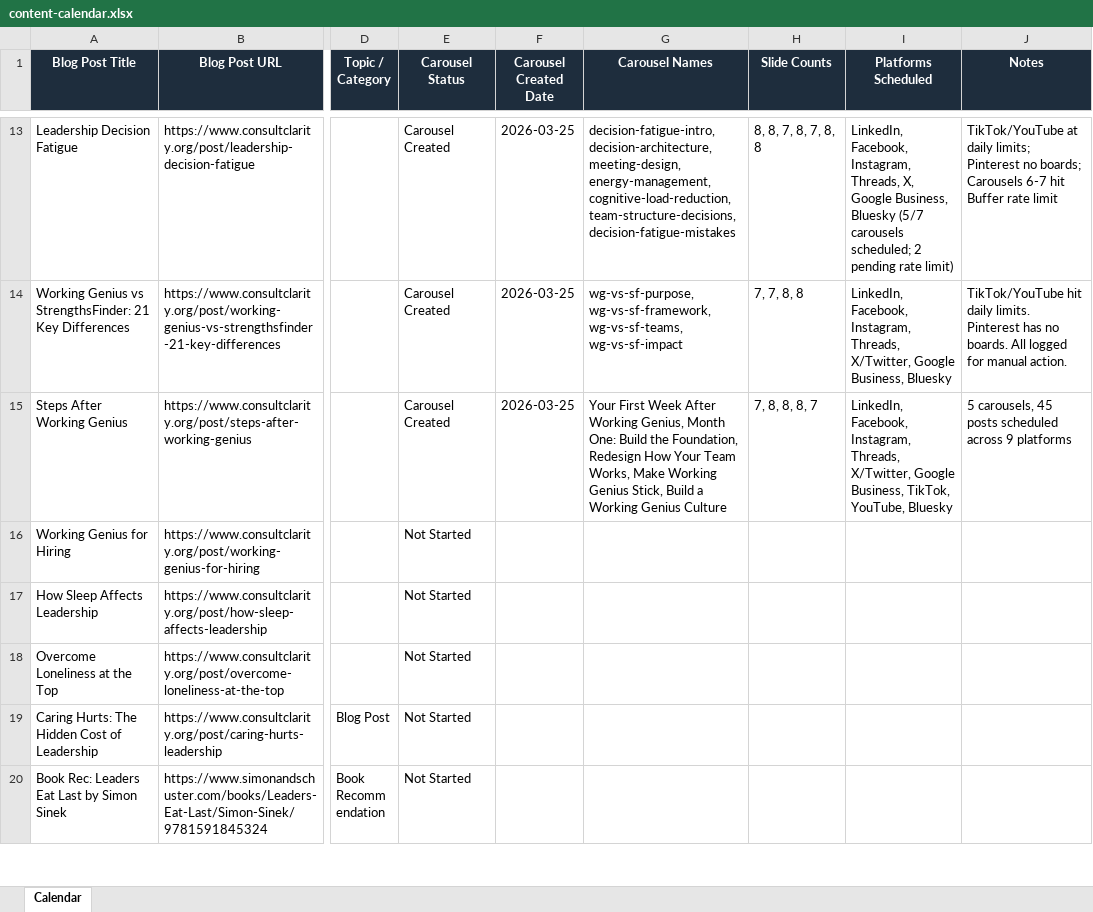
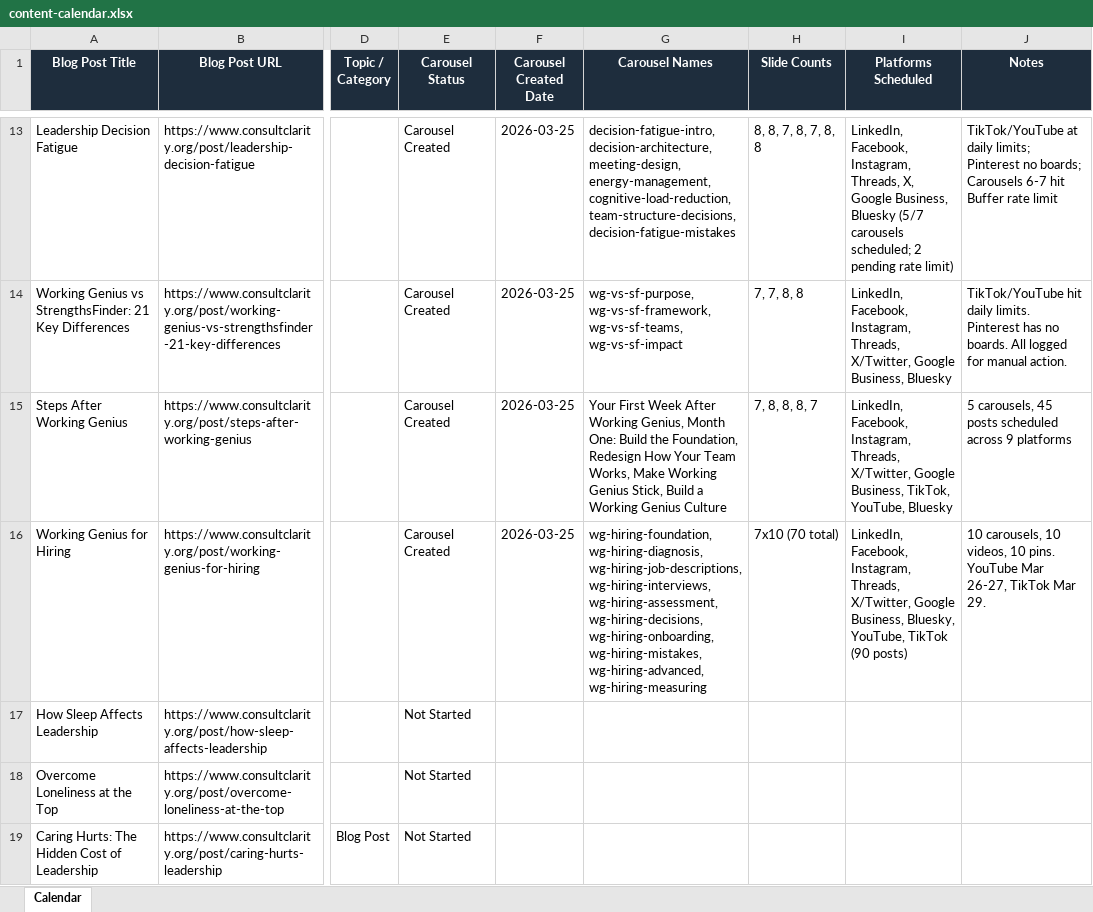
Before and after one commit to jonno-alt/social-images, an Excel workbook: data/carousel-workflow/content-calendar.xlsx, sheet Calendar, drawn as a sheet; only a part is shown, gaps mark what is left out; the shorter side is filled out with more unchanged rows; values as stored, in another font and other column widths than the file's, no borders; the diff names each change by its address in the sheet, - before the commit and + after, or states it on an @@ line.

Commit message:
Update content-calendar.xlsx after WG-Hiring carousel run 2026-03-25

```diff
--- a/data/carousel-workflow/content-calendar.xlsx (sheet Calendar)
+++ b/data/carousel-workflow/content-calendar.xlsx (sheet Calendar)
-E16 (Carousel Status): Not Started
+E16 (Carousel Status): Carousel Created
-F16 (Carousel Created Date): (empty)
+F16 (Carousel Created Date): 2026-03-25
-G16 (Carousel Names): (empty)
+G16 (Carousel Names): wg-hiring-foundation, wg-hiring-diagnosis, wg-hiring-job-descriptions, wg-hiring-interviews, wg-hiring-assessment, wg-hiring-decisions, wg-hiring-onboarding, wg-hiring-mistakes, wg-hiring-advanced, wg-hiring-measuring
-H16 (Slide Counts): (empty)
+H16 (Slide Counts): 7x10 (70 total)
-I16 (Platforms Scheduled): (empty)
+I16 (Platforms Scheduled): LinkedIn, Facebook, Instagram, Threads, X/Twitter, Google Business, Bluesky, YouTube, TikTok (90 posts)
-J16 (Notes): (empty)
+J16 (Notes): 10 carousels, 10 videos, 10 pins. YouTube Mar 26-27, TikTok Mar 29.
```
